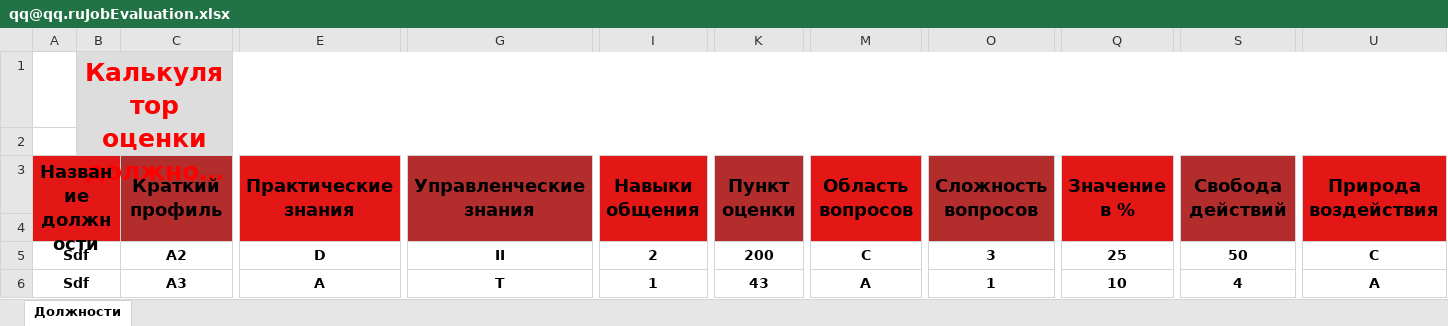
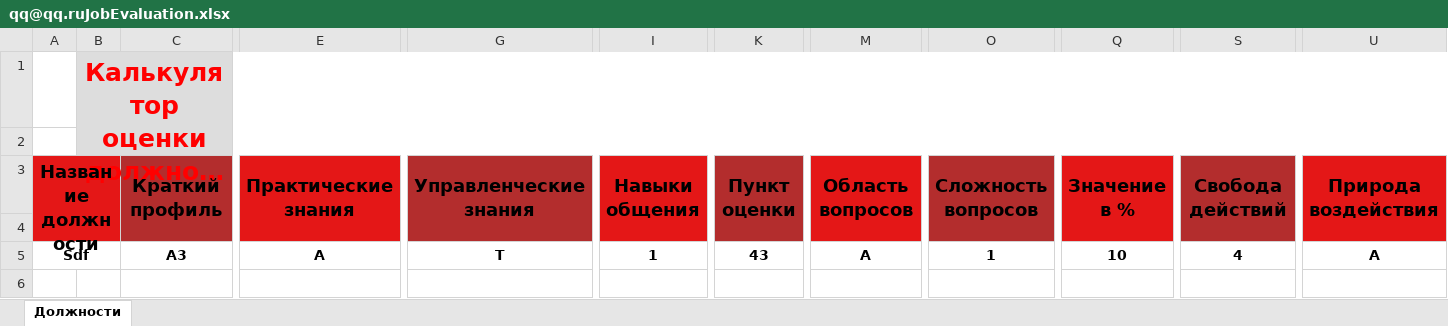
Before and after one commit to OxidNowin/Job-Evaluation-Calculator-, an Excel workbook: qq@qq.ruJobEvaluation.xlsx, sheet Должности, drawn as a sheet; only a part is shown, gaps mark what is left out; long unchanged cells end in …; values as stored, in another font and other column widths than the file's, no borders; rows hold the shown columns only; the diff names each change by its address in the sheet, - before the commit and + after, or states it on an @@ line.

```diff
--- a/qq@qq.ruJobEvaluation.xlsx (sheet Должности)
+++ b/qq@qq.ruJobEvaluation.xlsx (sheet Должности)
-row 5: Sdf |  | A2 | D | II | 2 | 200 | C | 3 | 25 | 50 | C
```
Also changed, not shown: 6 other files.
